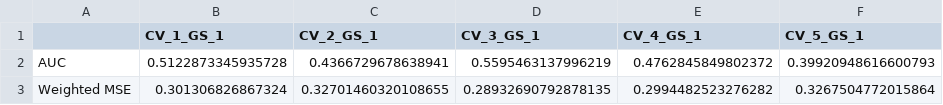
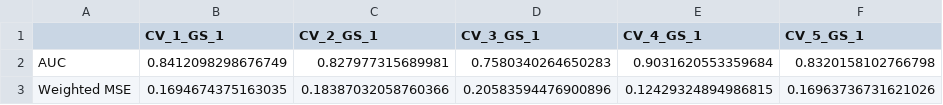
Before and after one commit to Florisvdf/rPhyloConv, a CSV file: rPhyloConv/output_data/validation_results_3.csv, drawn as a sheet; only a part is shown; the diff covers the shown part only.

```diff
--- a/rPhyloConv/output_data/validation_results_3.csv
+++ b/rPhyloConv/output_data/validation_results_3.csv
@@ -1,3 +1,3 @@
 ,CV_1_GS_1,CV_2_GS_1,CV_3_GS_1,CV_4_GS_1,CV_5_GS_1
-AUC,0.5122873345935728,0.4366729678638941,0.5595463137996219,0.4762845849802372,0.39920948616600793
-Weighted MSE,0.301306826867324,0.32701460320108655,0.28932690792878135,0.2994482523276282,0.3267504772015864
+AUC,0.8412098298676749,0.827977315689981,0.7580340264650283,0.9031620553359684,0.8320158102766798
+Weighted MSE,0.1694674375163035,0.18387032058760366,0.20583594476900896,0.12429324894986815,0.16963736731621026
```
Also changed, not shown: 10 edited cells elsewhere in this file, rPhyloConv/output_data/validation_results_10.csv, rPhyloConv/output_data/validation_results_2.csv, 24 other files.
